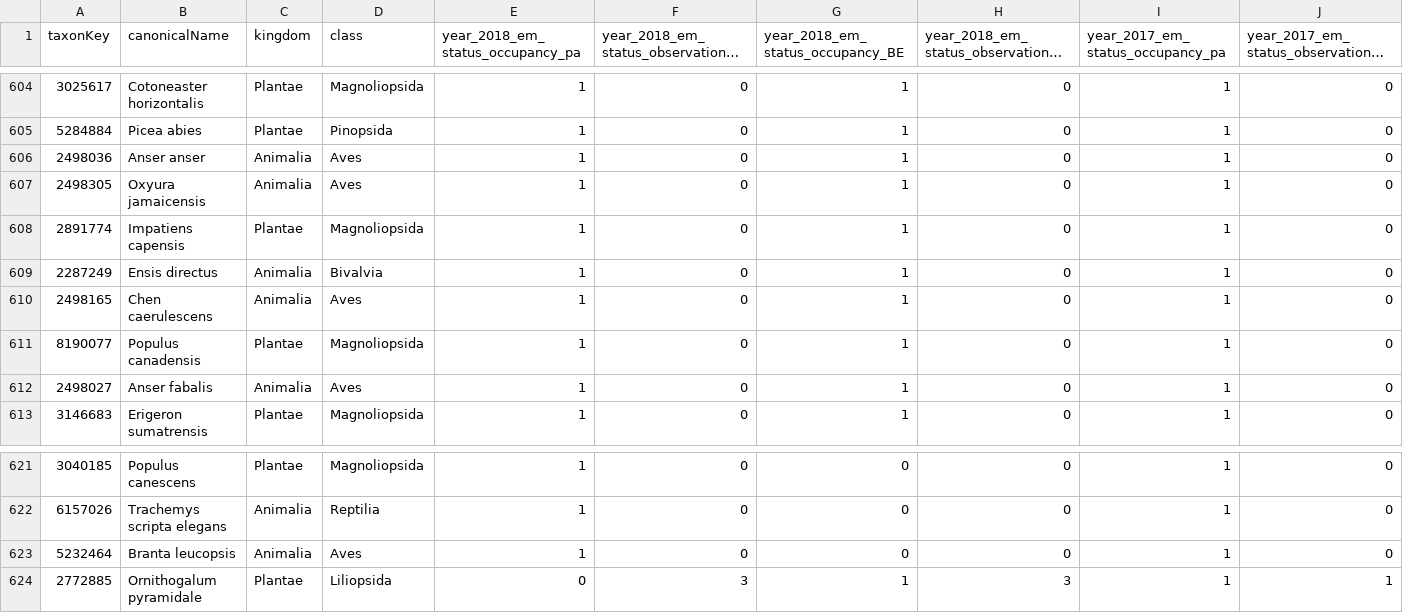
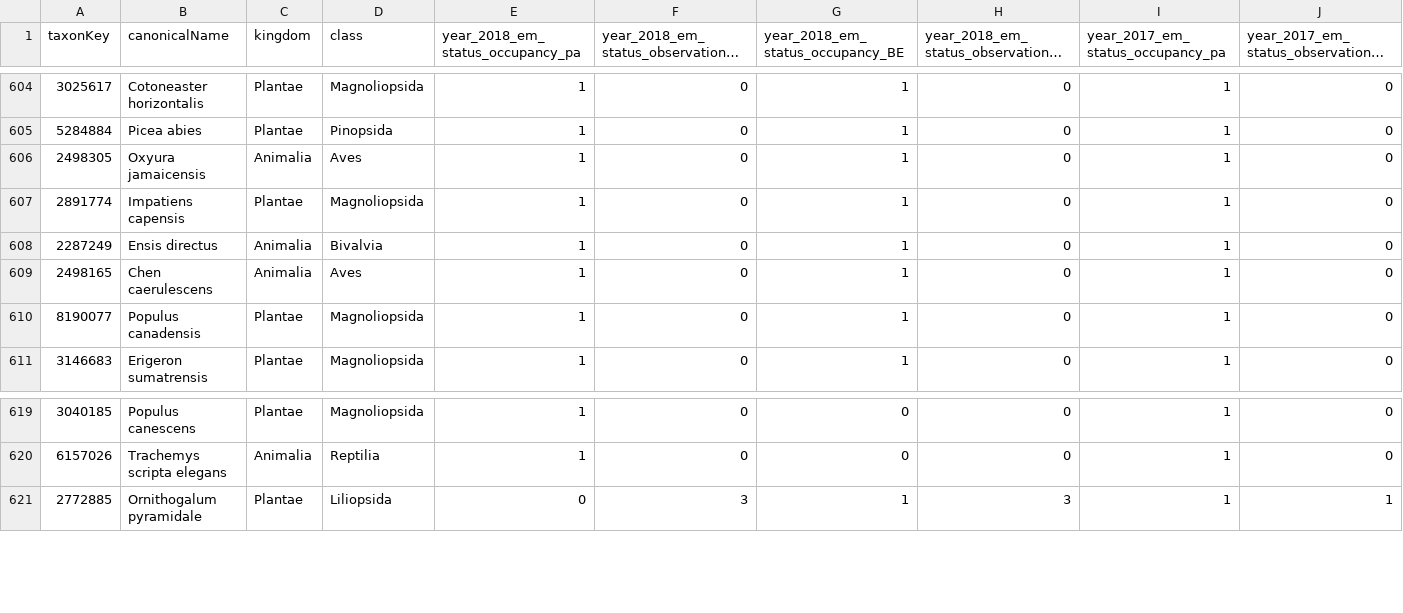
Before and after one commit to trias-project/occurrence, a TSV file: data/output/ranking_emerging_status_hierarchical_strategy.tsv, drawn as a sheet; only a part is shown, gaps mark what is left out; long unchanged cells end in …; rows hold the shown columns only; the diff names each change by its address in the sheet, - before the commit and + after, or states it on an @@ line.

```diff
--- a/data/output/ranking_emerging_status_hierarchical_strategy.tsv
+++ b/data/output/ranking_emerging_status_hierarchical_strategy.tsv
-row 606: 2498036 | Anser anser | Animalia | Aves | 1 | 0 | 1 | 0 | 1 | 0
-row 612: 2498027 | Anser fabalis | Animalia | Aves | 1 | 0 | 1 | 0 | 1 | 0
-row 623: 5232464 | Branta leucopsis | Animalia | Aves | 1 | 0 | 0 | 0 | 1 | 0
```
Also changed, not shown: data/output/ranking_emerging_status_points_strategy.tsv.
